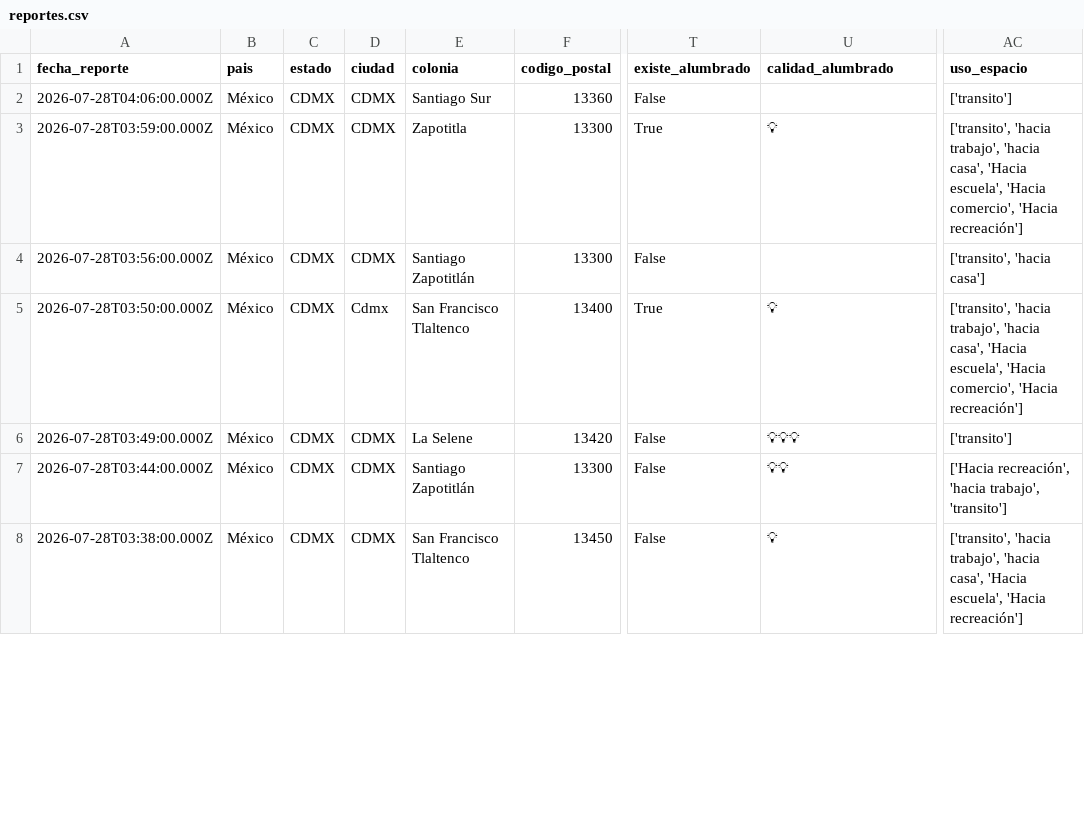
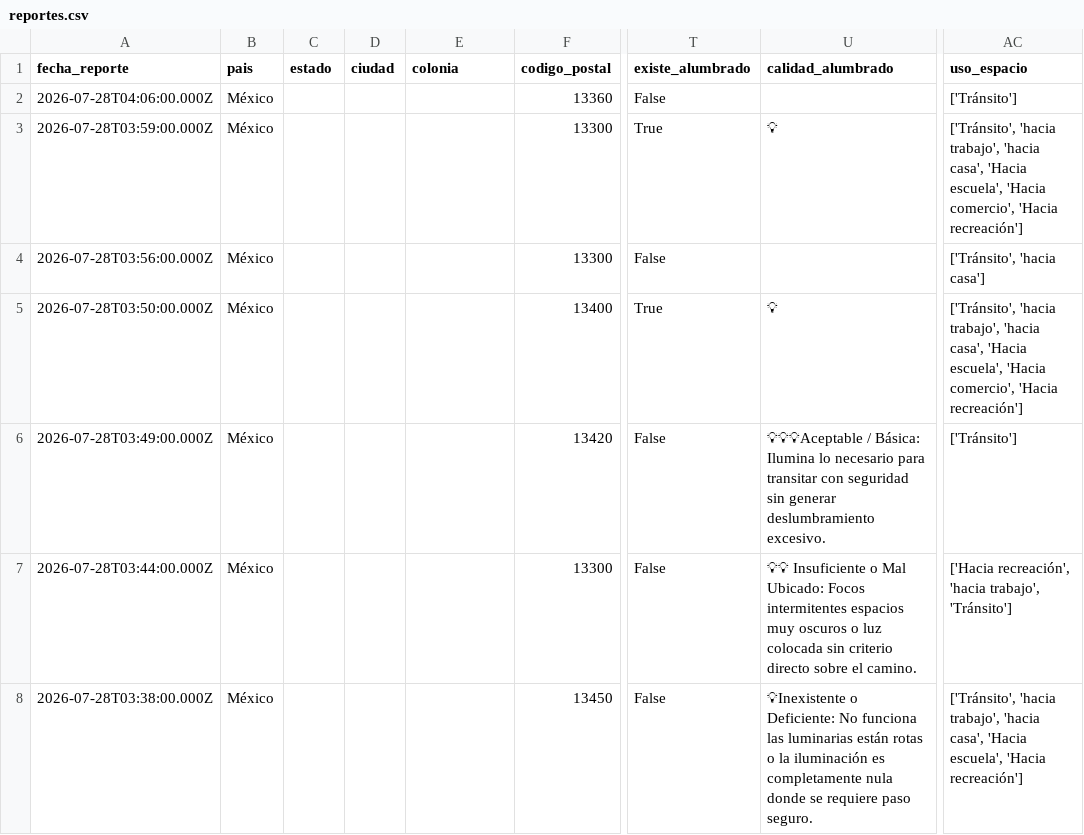
Before and after one commit to Vania-Dev/test, a CSV file: reportes.csv, drawn as a sheet; only a part is shown, gaps mark what is left out; the diff covers the shown part only; the diff names each change by its address in the sheet, - before the commit and + after, or states it on an @@ line.

Commit message:
Update reportes.csv (2026-08-05 06:00:54)

```diff
--- a/reportes.csv
+++ b/reportes.csv
-C2:C8 (estado): CDMX
+C2:C8 (estado): (empty)
-D2:D4 (ciudad): CDMX
+D2:D4 (ciudad): (empty)
-E2 (colonia): Santiago Sur
+E2 (colonia): (empty)
-AC2 (uso_espacio): ['transito']
+AC2 (uso_espacio): ['Tránsito']
-E3 (colonia): Zapotitla
+E3 (colonia): (empty)
-AC3 (uso_espacio): ['transito', 'hacia trabajo',…
+AC3 (uso_espacio): ['Tránsito', 'hacia trabajo',…
-E4 (colonia): Santiago Zapotitlán
+E4 (colonia): (empty)
-AC4 (uso_espacio): ['transito', 'hacia casa']
+AC4 (uso_espacio): ['Tránsito', 'hacia casa']
-D5 (ciudad): Cdmx
+D5 (ciudad): (empty)
-E5 (colonia): San Francisco Tlaltenco
+E5 (colonia): (empty)
-AC5 (uso_espacio): ['transito', 'hacia trabajo',…
+AC5 (uso_espacio): ['Tránsito', 'hacia trabajo',…
-D6:D8 (ciudad): CDMX
+D6:D8 (ciudad): (empty)
-E6 (colonia): La Selene
+E6 (colonia): (empty)
-U6 (calidad_alumbrado): 💡💡💡
+U6 (calidad_alumbrado): 💡💡💡Aceptable / Básica: Ilumina lo necesario para transitar con seguridad sin generar deslumbramiento excesivo.
-AC6 (uso_espacio): ['transito']
+AC6 (uso_espacio): ['Tránsito']
-E7 (colonia): Santiago Zapotitlán
+E7 (colonia): (empty)
-U7 (calidad_alumbrado): 💡💡
+U7 (calidad_alumbrado): 💡💡 Insuficiente o Mal Ubicado: Focos intermitentes espacios muy oscuros o luz colocada sin criterio directo sobre el camino.
-AC7 (uso_espacio): …'hacia trabajo', 'transito']
+AC7 (uso_espacio): …'hacia trabajo', 'Tránsito']
-E8 (colonia): San Francisco Tlaltenco
+E8 (colonia): (empty)
-U8 (calidad_alumbrado): 💡
+U8 (calidad_alumbrado): 💡Inexistente o Deficiente: No funciona las luminarias están rotas o la iluminación es completamente nula donde se requiere paso seguro.
-AC8 (uso_espacio): ['transito', 'hacia trabajo',…
+AC8 (uso_espacio): ['Tránsito', 'hacia trabajo',…
```
Also changed, not shown: 2 removed rows and 26 edited cells elsewhere in this file.
